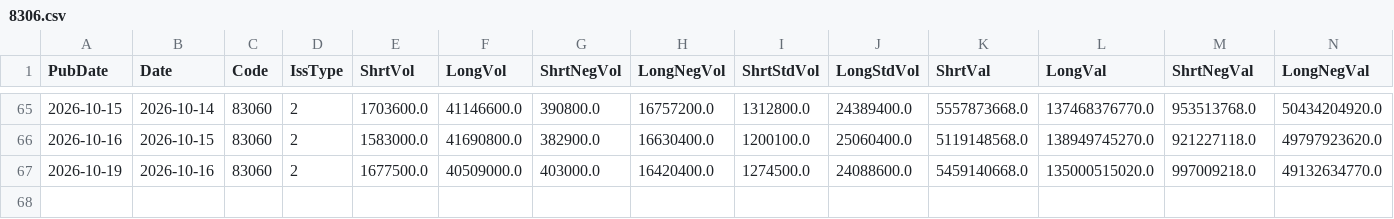
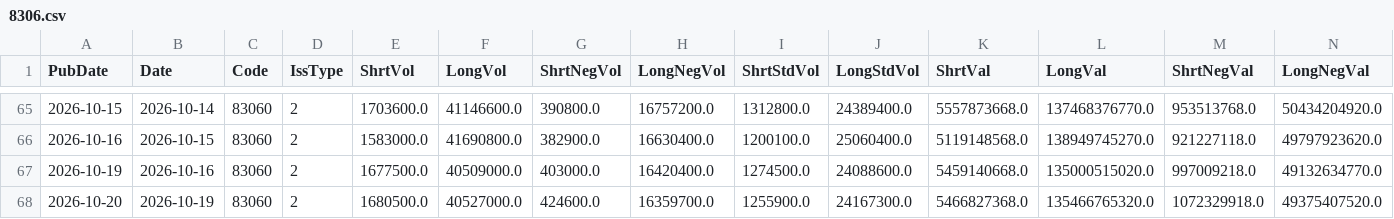
Before and after one commit to katumimae/stock-charts, a CSV file: data/margin/8306.csv, drawn as a sheet; only a part is shown, gaps mark what is left out; rows hold the shown columns only; the diff names each change by its address in the sheet, - before the commit and + after, or states it on an @@ line.

```diff
--- a/data/margin/8306.csv
+++ b/data/margin/8306.csv
+row 68: 2026-10-20 | 2026-10-19 | 83060 | 2 | 1680500.0 | 40527000.0 | 424600.0 | 16359700.0 | 1255900.0 | 24167300.0 | 5466827368.0 | 135466765320.0 | 1072329918.0 | 49375407520.0
```
Also changed, not shown: data/margin/6501.csv, data/margin/6701.csv, 33 other files.
